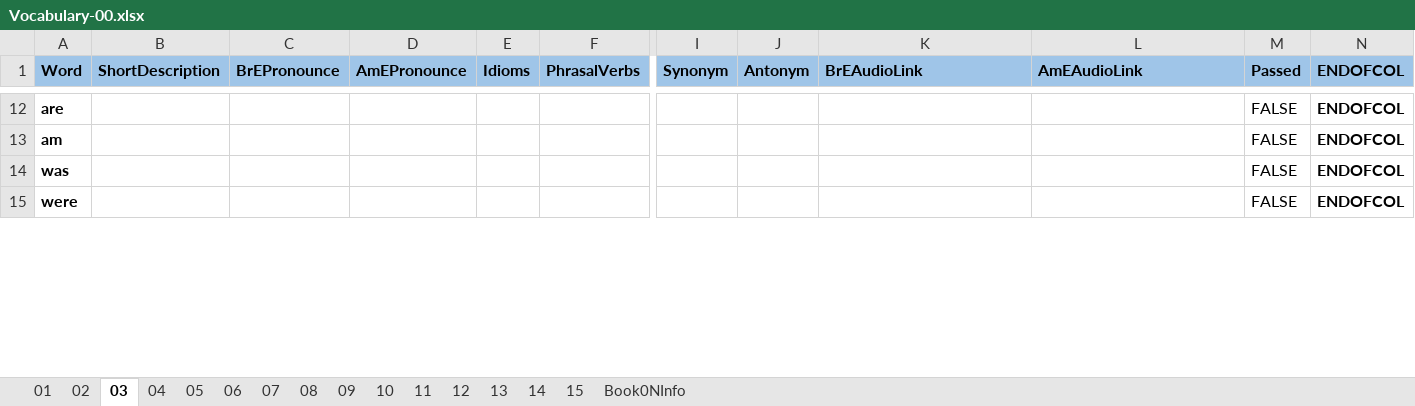
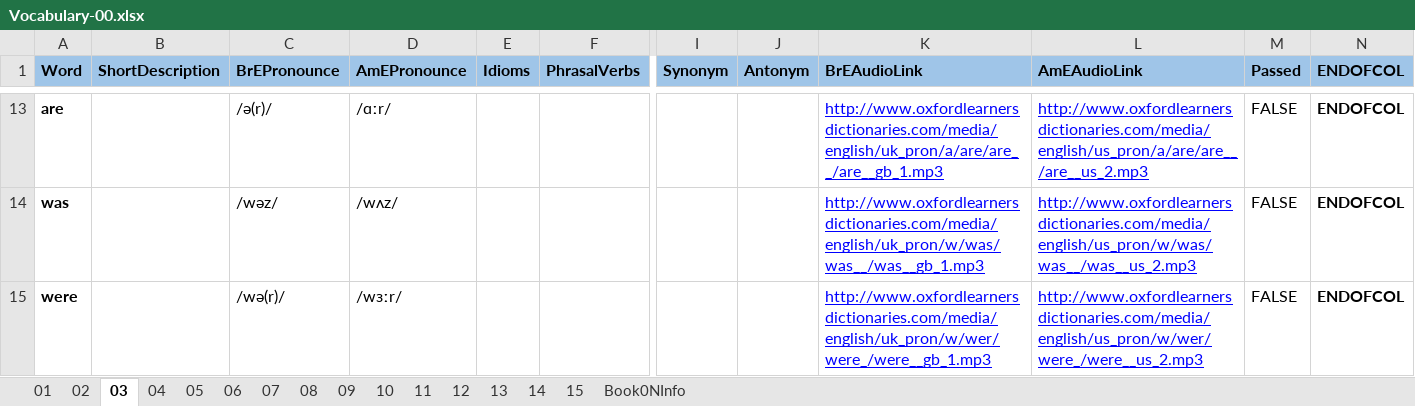
Before and after one commit to 83thanhha/DictionaryAT, an Excel workbook: _OXFORD/Vocabulary-00.xlsx, sheet 03, drawn as a sheet; only a part is shown, gaps mark what is left out; values as stored, in another font and other column widths than the file's, no borders; charts and pictures and conditional formats not drawn; removed rows and columns are numbered as before the commit, all else as after; rows hold the shown columns only; the diff covers the shown part only; the diff names each change by its address in the sheet, - before the commit and + after, or states it on an @@ line.

```diff
--- a/_OXFORD/Vocabulary-00.xlsx (sheet 03)
+++ b/_OXFORD/Vocabulary-00.xlsx (sheet 03)
-C13 (BrEPronounce): (empty)
+C13 (BrEPronounce): /ə(r)/
-D13 (AmEPronounce): (empty)
+D13 (AmEPronounce): /ɑːr/
-K13 (BrEAudioLink): (empty)
+K13 (BrEAudioLink): http://www.oxfordlearnersdictionaries.com/media/english/uk_pron/a/are/are__/are__gb_1.mp3
-L13 (AmEAudioLink): (empty)
+L13 (AmEAudioLink): http://www.oxfordlearnersdictionaries.com/media/english/us_pron/a/are/are__/are__us_2.mp3
-row 13: am |  |  |  |  |  |  |  |  |  | FALSE | ENDOFCOL
-C14 (BrEPronounce): (empty)
+C14 (BrEPronounce): /wəz/
-D14 (AmEPronounce): (empty)
+D14 (AmEPronounce): /wʌz/
-K14 (BrEAudioLink): (empty)
+K14 (BrEAudioLink): http://www.oxfordlearnersdictionaries.com/media/english/uk_pron/w/was/was__/was__gb_1.mp3
-L14 (AmEAudioLink): (empty)
+L14 (AmEAudioLink): http://www.oxfordlearnersdictionaries.com/media/english/us_pron/w/was/was__/was__us_2.mp3
-C15 (BrEPronounce): (empty)
+C15 (BrEPronounce): /wə(r)/
-D15 (AmEPronounce): (empty)
+D15 (AmEPronounce): /wɜːr/
-K15 (BrEAudioLink): (empty)
+K15 (BrEAudioLink): http://www.oxfordlearnersdictionaries.com/media/english/uk_pron/w/wer/were_/were__gb_1.mp3
-L15 (AmEAudioLink): (empty)
+L15 (AmEAudioLink): http://www.oxfordlearnersdictionaries.com/media/english/us_pron/w/wer/were_/were__us_2.mp3
```
Also changed, not shown: 1 added row and 163 edited cells elsewhere in this sheet, sheet 01, sheet 02.
